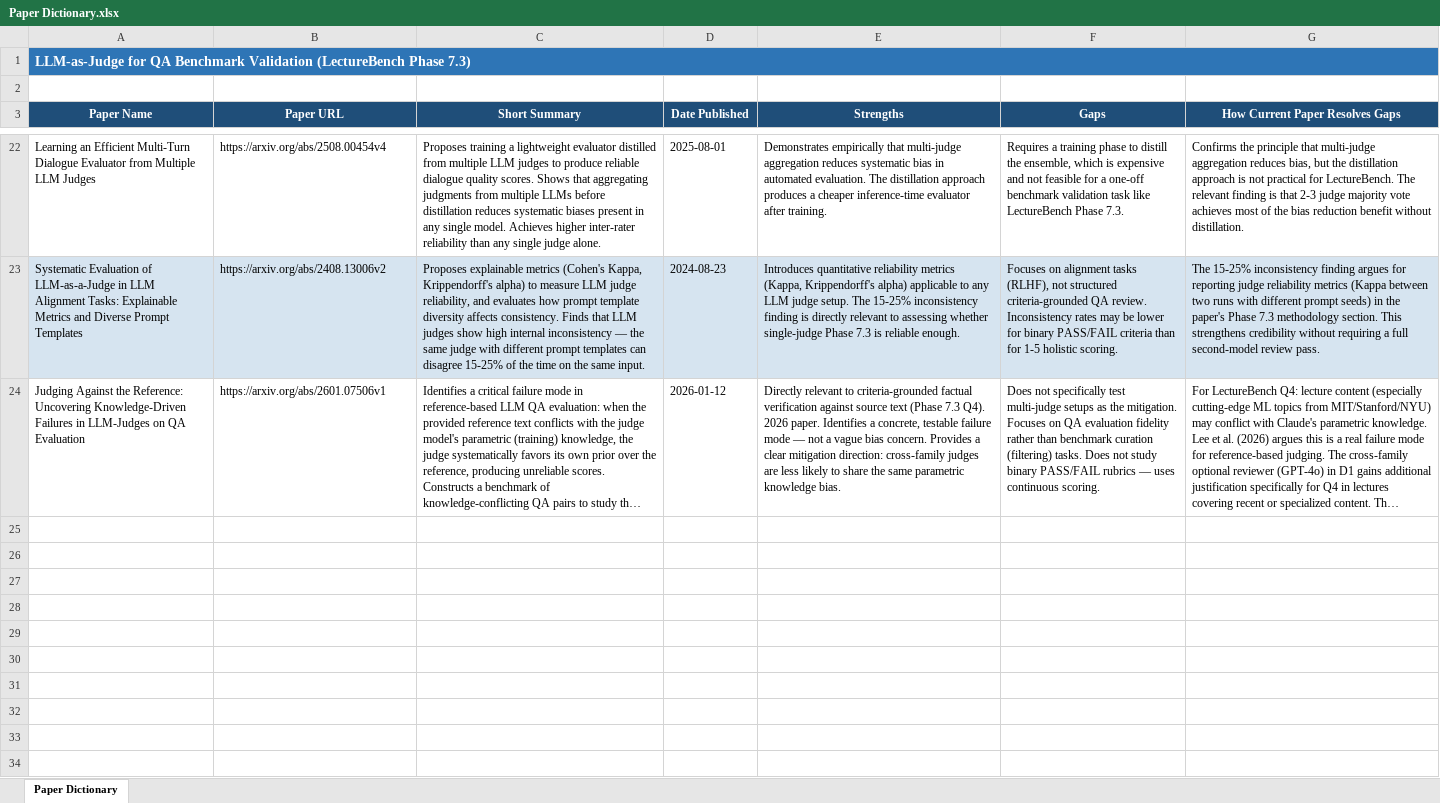
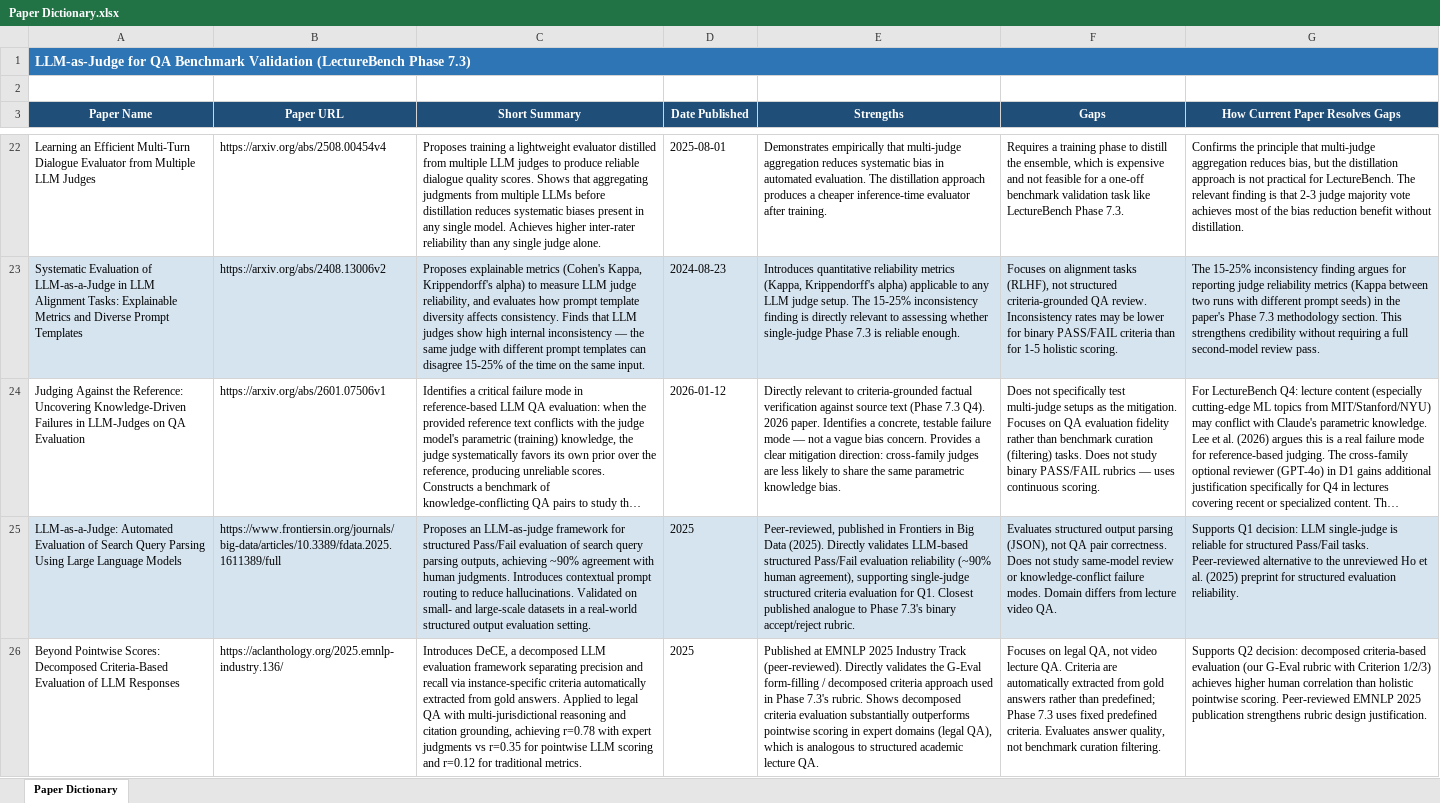
Before and after one commit to NassimF/VQA-Benchmark, an Excel workbook: literature-review/phase_7.3/Paper Dictionary.xlsx, sheet Paper Dictionary, drawn as a sheet; only a part is shown, gaps mark what is left out; long unchanged cells end in …; values as stored, in another font and other column widths than the file's, no borders; the diff names each change by its address in the sheet, - before the commit and + after, or states it on an @@ line.

```diff
--- a/literature-review/phase_7.3/Paper Dictionary.xlsx (sheet Paper Dictionary)
+++ b/literature-review/phase_7.3/Paper Dictionary.xlsx (sheet Paper Dictionary)
+row 25: LLM-as-a-Judge: Automated Evaluation of Search Query Parsing Using Large Language Models | https://www.frontiersin.org/journals/big-data/articles/10.3389/fdata.2025.1611389/full | Proposes an LLM-as-judge framework for structured Pass/Fail evaluation of search query parsing outputs, achieving ~90% agreement with human judgments. Introduces contextual prompt routing to reduce hallucinations. Validated on small- and large-scale datasets in a real-world structured output evaluation setting. | 2025 | Peer-reviewed, published in Frontiers in Big Data (2025). Directly validates LLM-based structured Pass/Fail evaluation reliability (~90% human agreement), supporting single-judge structured criteria evaluation for Q1. Closest published analogue to Phase 7.3's binary accept/reject rubric. | Evaluates structured output parsing (JSON), not QA pair correctness. Does not study same-model review or knowledge-conflict failure modes. Domain differs from lecture video QA. | Supports Q1 decision: LLM single-judge is reliable for structured Pass/Fail tasks. Peer-reviewed alternative to the unreviewed Ho et al. (2025) preprint for structured evaluation reliability.
+row 26: Beyond Pointwise Scores: Decomposed Criteria-Based Evaluation of LLM Responses | https://aclanthology.org/2025.emnlp-industry.136/ | Introduces DeCE, a decomposed LLM evaluation framework separating precision and recall via instance-specific criteria automatically extracted from gold answers. Applied to legal QA with multi-jurisdictional reasoning and citation grounding, achieving r=0.78 with expert judgments vs r=0.35 for pointwise LLM scoring and r=0.12 for traditional metrics. | 2025 | Published at EMNLP 2025 Industry Track (peer-reviewed). Directly validates the G-Eval form-filling / decomposed criteria approach used in Phase 7.3's rubric. Shows decomposed criteria evaluation substantially outperforms pointwise scoring in expert domains (legal QA), which is analogous to structured academic lecture QA. | Focuses on legal QA, not video lecture QA. Criteria are automatically extracted from gold answers rather than predefined; Phase 7.3 uses fixed predefined criteria. Evaluates answer quality, not benchmark curation filtering. | Supports Q2 decision: decomposed criteria-based evaluation (our G-Eval rubric with Criterion 1/2/3) achieves higher human correlation than holistic pointwise scoring. Peer-reviewed EMNLP 2025 publication strengthens rubric design justification.
```
Also changed, not shown: 4 other files.
